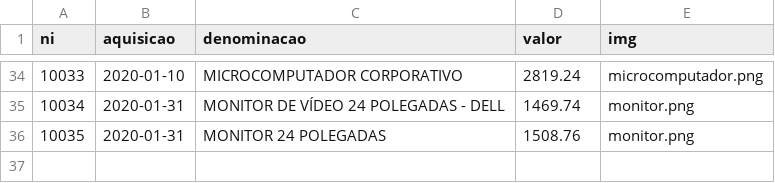
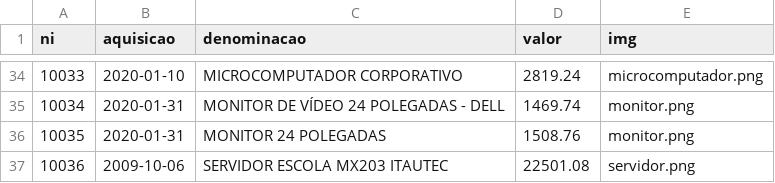
Before and after one commit to wellifabio/senai2022, a CSV file: 2des/pwbe/aula09/docs/bd/itens.csv, drawn as a sheet; only a part is shown, gaps mark what is left out.

Commit message:
2des pwbe aula09

```diff
--- a/2des/pwbe/aula09/docs/bd/itens.csv
+++ b/2des/pwbe/aula09/docs/bd/itens.csv
@@ -36 +36,2 @@ ni,aquisicao,denominacao,valor,img
 10035,2020-01-31,MONITOR 24 POLEGADAS,1508.76,monitor.png
+10036,2009-10-06,SERVIDOR ESCOLA MX203 ITAUTEC,22501.08,servidor.png
```
Also changed, not shown: 5 other files.
